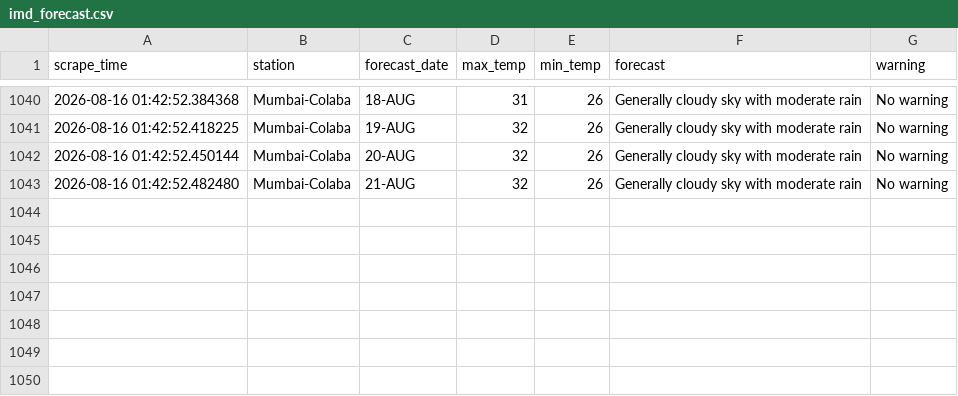
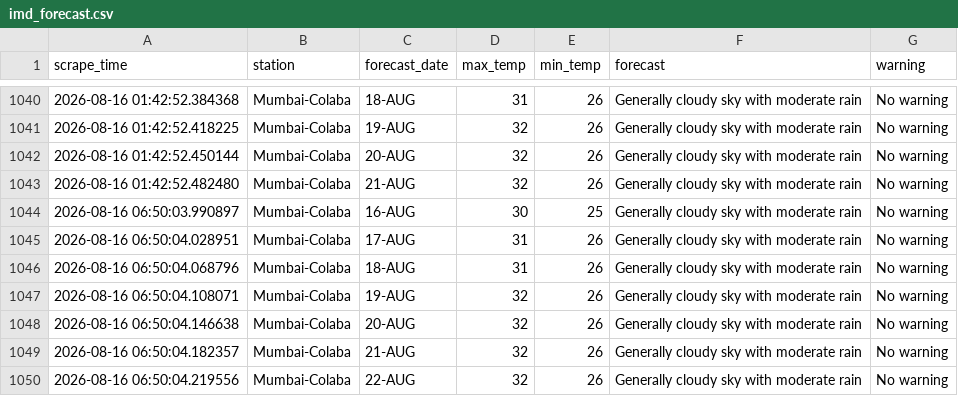
Before and after one commit to Suhanikhanna26/Imd-forecast-scraper, a CSV file: data/imd_forecast.csv, drawn as a sheet; only a part is shown, gaps mark what is left out; the diff names each change by its address in the sheet, - before the commit and + after, or states it on an @@ line.

```diff
--- a/data/imd_forecast.csv
+++ b/data/imd_forecast.csv
+row 1044: 2026-08-16 06:50:03.990897 | Mumbai-Colaba | 16-AUG | 30 | 25 | Generally cloudy sky with moderate rain | No warning
+row 1045: 2026-08-16 06:50:04.028951 | Mumbai-Colaba | 17-AUG | 31 | 26 | Generally cloudy sky with moderate rain | No warning
+row 1046: 2026-08-16 06:50:04.068796 | Mumbai-Colaba | 18-AUG | 31 | 26 | Generally cloudy sky with moderate rain | No warning
+row 1047: 2026-08-16 06:50:04.108071 | Mumbai-Colaba | 19-AUG | 32 | 26 | Generally cloudy sky with moderate rain | No warning
+row 1048: 2026-08-16 06:50:04.146638 | Mumbai-Colaba | 20-AUG | 32 | 26 | Generally cloudy sky with moderate rain | No warning
+row 1049: 2026-08-16 06:50:04.182357 | Mumbai-Colaba | 21-AUG | 32 | 26 | Generally cloudy sky with moderate rain | No warning
+row 1050: 2026-08-16 06:50:04.219556 | Mumbai-Colaba | 22-AUG | 32 | 26 | Generally cloudy sky with moderate rain | No warning
```
